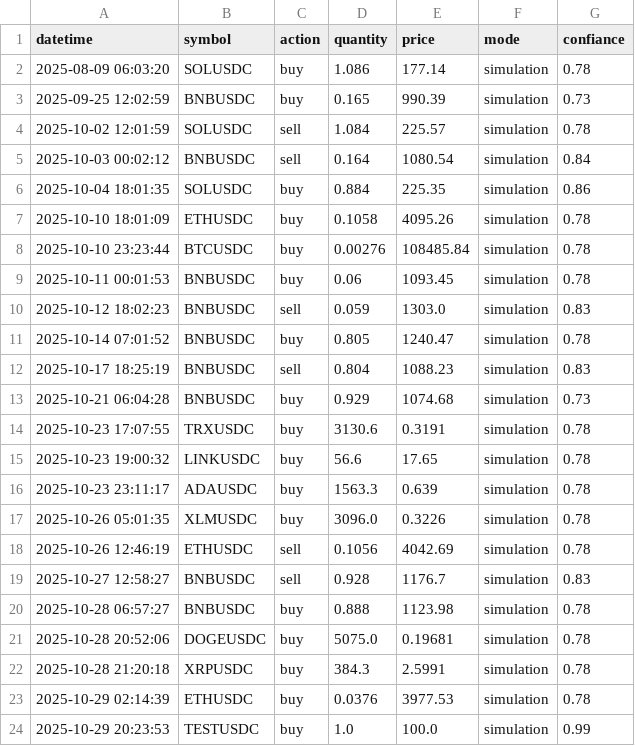
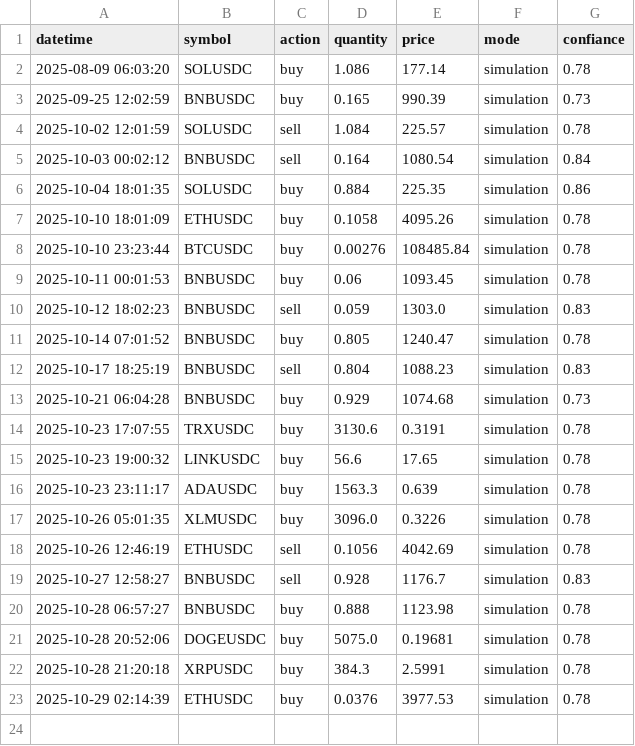
Before and after one commit to SaberKa/trading-dashboard, a CSV file: trades_log.csv, drawn as a sheet; the diff names each change by its address in the sheet, - before the commit and + after, or states it on an @@ line.

Commit message:
Update trades_log.csv - 2025-10-29 20:30:34

```diff
--- a/trades_log.csv
+++ b/trades_log.csv
-row 24: 2025-10-29 20:23:53 | TESTUSDC | buy | 1.0 | 100.0 | simulation | 0.99
```
